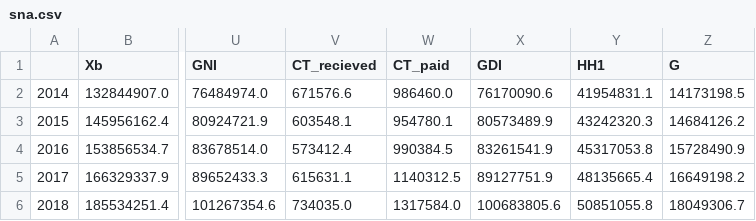
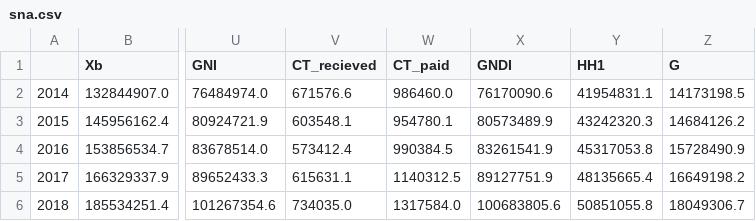
Before and after one commit to epogrebnyak/sna-ru, a CSV file: data/sna.csv, drawn as a sheet; only a part is shown, gaps mark what is left out; the diff names each change by its address in the sheet, - before the commit and + after, or states it on an @@ line.

```diff
--- a/data/sna.csv
+++ b/data/sna.csv
-X1: GDI
+X1: GNDI
```
Also changed, not shown: 4 other files.
